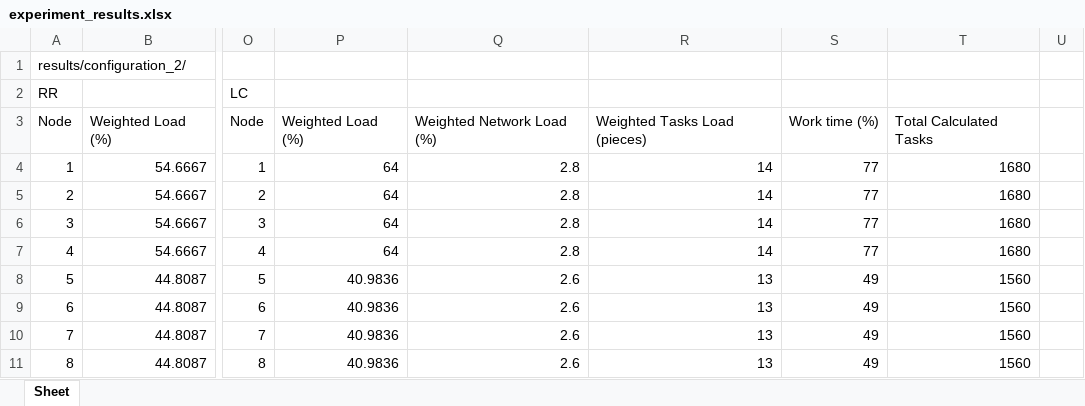
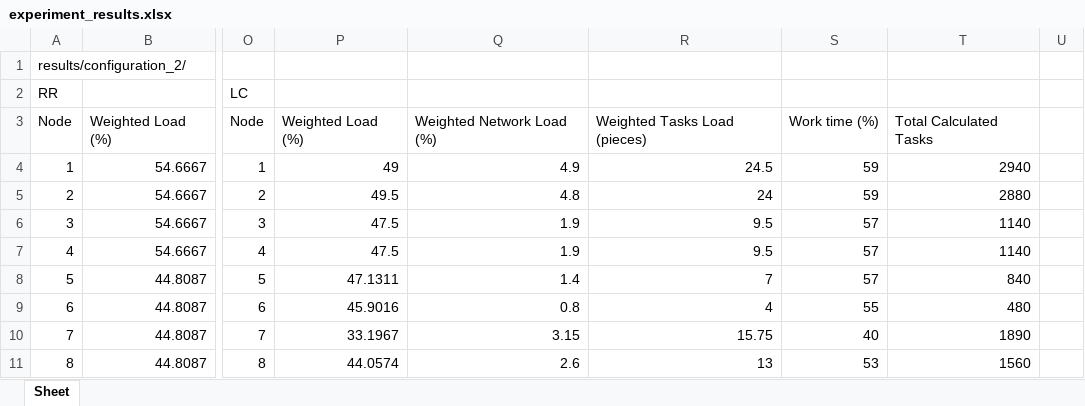
Before and after one commit to Dvorfin/aac5, an Excel workbook: results/configuration_2/experiment_results.xlsx, sheet Sheet, drawn as a sheet; only a part is shown, gaps mark what is left out; values as stored, in another font and other column widths than the file's, no borders; the diff covers the shown part only; the diff names each change by its address in the sheet, - before the commit and + after, or states it on an @@ line.

```diff
--- a/results/configuration_2/experiment_results.xlsx (sheet Sheet)
+++ b/results/configuration_2/experiment_results.xlsx (sheet Sheet)
-P4: 64
+P4: 49
-Q4: 2.8
+Q4: 4.9
-R4: 14
+R4: 24.5
-S4:S5: 77
+S4:S5: 59
-T4: 1680
+T4: 2940
-P5: 64
+P5: 49.5
-Q5: 2.8
+Q5: 4.8
-R5: 14
+R5: 24
-T5: 1680
+T5: 2880
-P6:P7: 64
+P6:P7: 47.5
-Q6:Q7: 2.8
+Q6:Q7: 1.9
-R6:R7: 14
+R6:R7: 9.5
-S6:S7: 77
+S6:S7: 57
-T6:T7: 1680
+T6:T7: 1140
-P8: 40.9836
+P8: 47.1311
-Q8: 2.6
+Q8: 1.4
-R8: 13
+R8: 7
-S8: 49
+S8: 57
-T8: 1560
+T8: 840
-P9: 40.9836
+P9: 45.9016
-Q9: 2.6
+Q9: 0.8
-R9: 13
+R9: 4
-S9: 49
+S9: 55
-T9: 1560
+T9: 480
-P10: 40.9836
+P10: 33.1967
-Q10: 2.6
+Q10: 3.15
-R10: 13
+R10: 15.75
-S10: 49
+S10: 40
-T10: 1560
+T10: 1890
-P11: 40.9836
+P11: 44.0574
-S11: 49
+S11: 53
```
Also changed, not shown: 20 edited cells elsewhere in this sheet, 8 other files.
